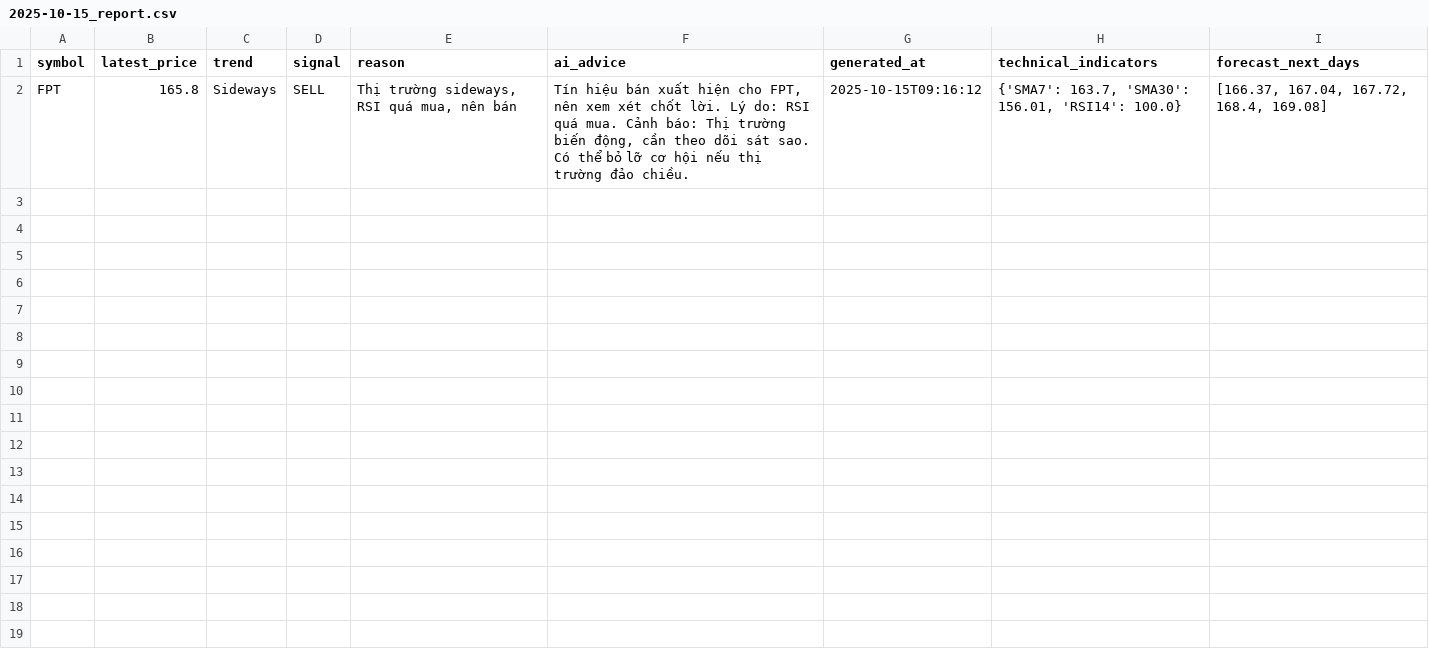
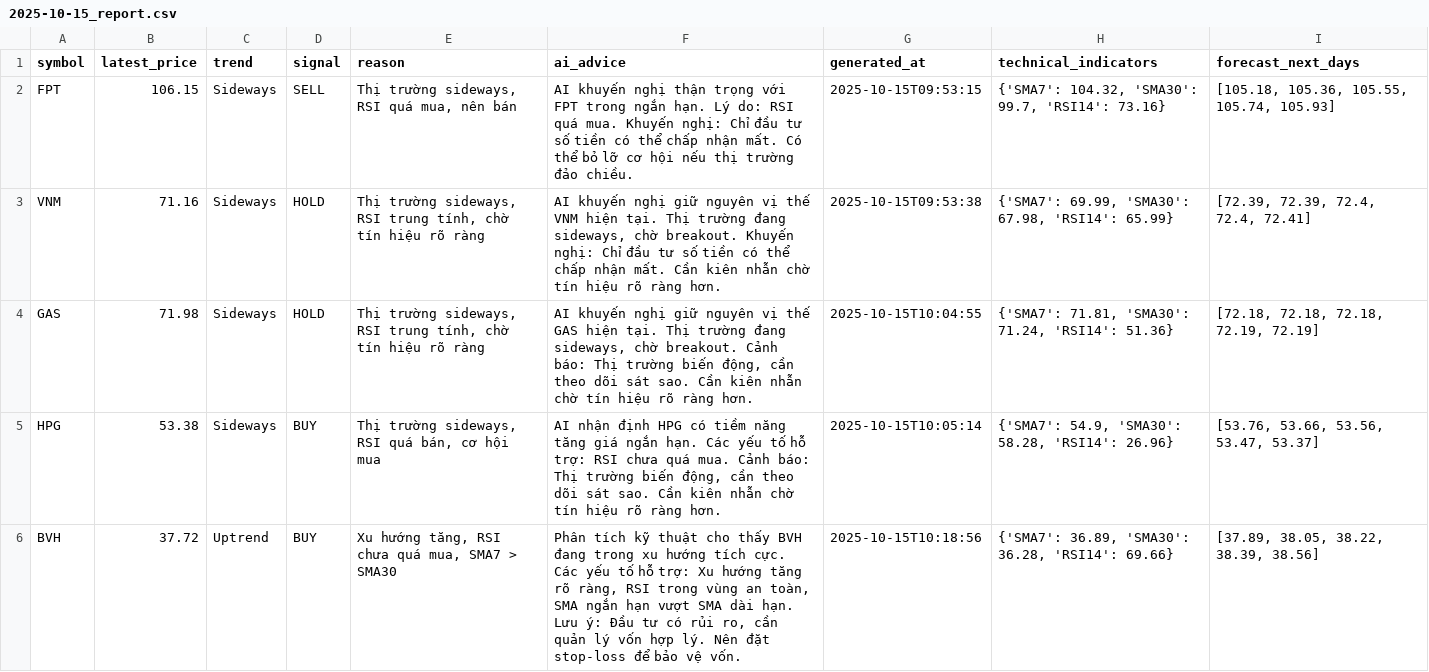
Before and after one commit to vohanhtan/demo_python_basic, a CSV file: export/2025-10-15_report.csv, drawn as a sheet.

```diff
--- a/export/2025-10-15_report.csv
+++ b/export/2025-10-15_report.csv
@@ -1,2 +1,6 @@
 symbol,latest_price,trend,signal,reason,ai_advice,generated_at,technical_indicators,forecast_next_days
-FPT,165.8,Sideways,SELL,"Thị trường sideways, RSI quá mua, nên bán","Tín hiệu bán xuất hiện cho FPT, nên xem xét chốt lời. Lý do: RSI quá mua. Cảnh báo: Thị trường biến động, cần theo dõi sát sao. Có thể bỏ lỡ cơ hội nếu thị trường đảo chiều.",2025-10-15T09:16:12,"{'SMA7': 163.7, 'SMA30': 156.01, 'RSI14': 100.0}","[166.37, 167.04, 167.72, 168.4, 169.08]"
+FPT,106.15,Sideways,SELL,"Thị trường sideways, RSI quá mua, nên bán",AI khuyến nghị thận trọng với FPT trong ngắn hạn. Lý do: RSI quá mua. Khuyến nghị: Chỉ đầu tư số tiền có thể chấp nhận mất. Có thể bỏ lỡ cơ hội nếu thị trường đảo chiều.,2025-10-15T09:53:15,"{'SMA7': 104.32, 'SMA30': 99.7, 'RSI14': 73.16}","[105.18, 105.36, 105.55, 105.74, 105.93]"
+VNM,71.16,Sideways,HOLD,"Thị trường sideways, RSI trung tính, chờ tín hiệu rõ ràng","AI khuyến nghị giữ nguyên vị thế VNM hiện tại. Thị trường đang sideways, chờ breakout. Khuyến nghị: Chỉ đầu tư số tiền có thể chấp nhận mất. Cần kiên nhẫn chờ tín hiệu rõ ràng hơn.",2025-10-15T09:53:38,"{'SMA7': 69.99, 'SMA30': 67.98, 'RSI14': 65.99}","[72.39, 72.39, 72.4, 72.4, 72.41]"
+GAS,71.98,Sideways,HOLD,"Thị trường sideways, RSI trung tính, chờ tín hiệu rõ ràng","AI khuyến nghị giữ nguyên vị thế GAS hiện tại. Thị trường đang sideways, chờ breakout. Cảnh báo: Thị trường biến động, cần theo dõi sát sao. Cần kiên nhẫn chờ tín hiệu rõ ràng hơn.",2025-10-15T10:04:55,"{'SMA7': 71.81, 'SMA30': 71.24, 'RSI14': 51.36}","[72.18, 72.18, 72.18, 72.19, 72.19]"
+HPG,53.38,Sideways,BUY,"Thị trường sideways, RSI quá bán, cơ hội mua","AI nhận định HPG có tiềm năng tăng giá ngắn hạn. Các yếu tố hỗ trợ: RSI chưa quá mua. Cảnh báo: Thị trường biến động, cần theo dõi sát sao. Cần kiên nhẫn chờ tín hiệu rõ ràng hơn.",2025-10-15T10:05:14,"{'SMA7': 54.9, 'SMA30': 58.28, 'RSI14': 26.96}","[53.76, 53.66, 53.56, 53.47, 53.37]"
+BVH,37.72,Uptrend,BUY,"Xu hướng tăng, RSI chưa quá mua, SMA7 > SMA30","Phân tích kỹ thuật cho thấy BVH đang trong xu hướng tích cực. Các yếu tố hỗ trợ: Xu hướng tăng rõ ràng, RSI trong vùng an toàn, SMA ngắn hạn vượt SMA dài hạn. Lưu ý: Đầu tư có rủi ro, cần quản lý vốn hợp lý. Nên đặt stop-loss để bảo vệ vốn.",2025-10-15T10:18:56,"{'SMA7': 36.89, 'SMA30': 36.28, 'RSI14': 69.66}","[37.89, 38.05, 38.22, 38.39, 38.56]"
```
Also changed, not shown: 18 other files.
